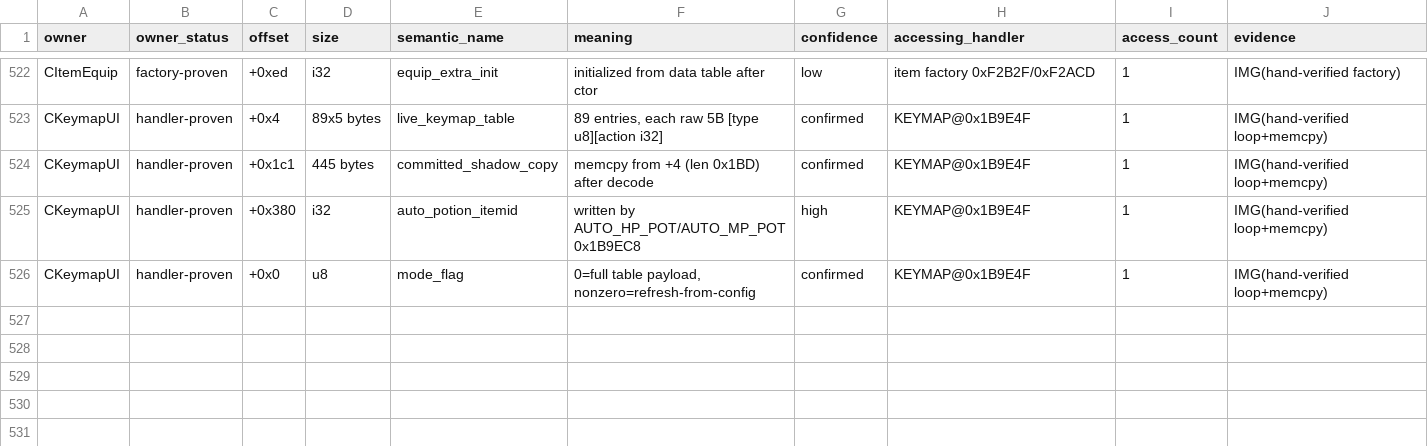
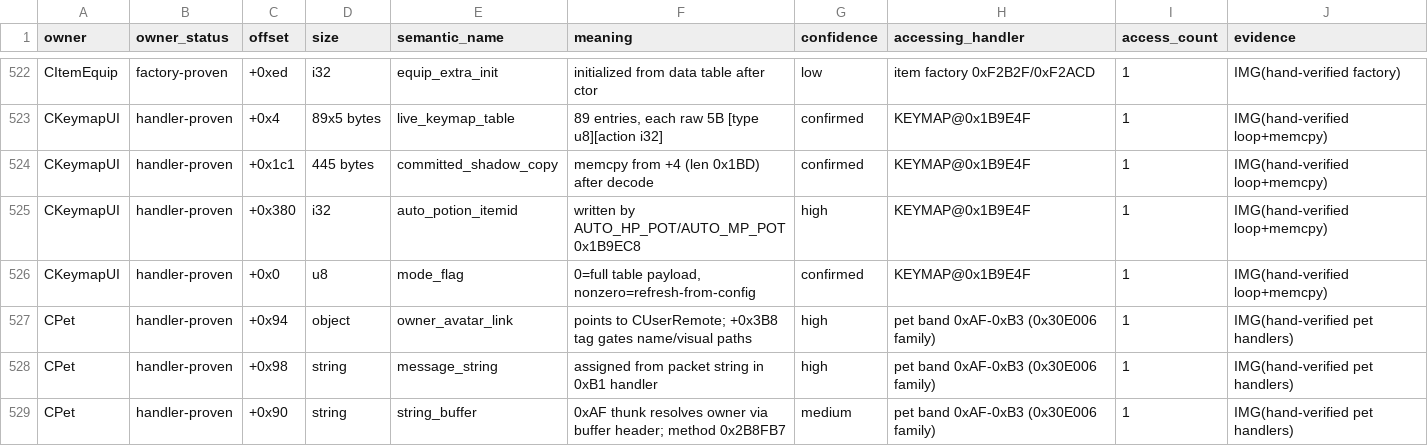
Before and after one commit to lithdoo/adventure-island, a CSV file: result/task050-field-facts.csv, drawn as a sheet; only a part is shown, gaps mark what is left out; the diff names each change by its address in the sheet, - before the commit and + after, or states it on an @@ line.

Commit message:
Task 050 checkpoint pet handler family CPet class

```diff
--- a/result/task050-field-facts.csv
+++ b/result/task050-field-facts.csv
+row 527: CPet | handler-proven | +0x94 | object | owner_avatar_link | points to CUserRemote; +0x3B8 tag gates name/visual paths | high | pet band 0xAF-0xB3 (0x30E006 family) | 1 | IMG(hand-verified pet handlers)
+row 528: CPet | handler-proven | +0x98 | string | message_string | assigned from packet string in 0xB1 handler | high | pet band 0xAF-0xB3 (0x30E006 family) | 1 | IMG(hand-verified pet handlers)
+row 529: CPet | handler-proven | +0x90 | string | string_buffer | 0xAF thunk resolves owner via buffer header; method 0x2B8FB7 | medium | pet band 0xAF-0xB3 (0x30E006 family) | 1 | IMG(hand-verified pet handlers)
```
Also changed, not shown: result/task050-class-map.csv, 1 other file.
